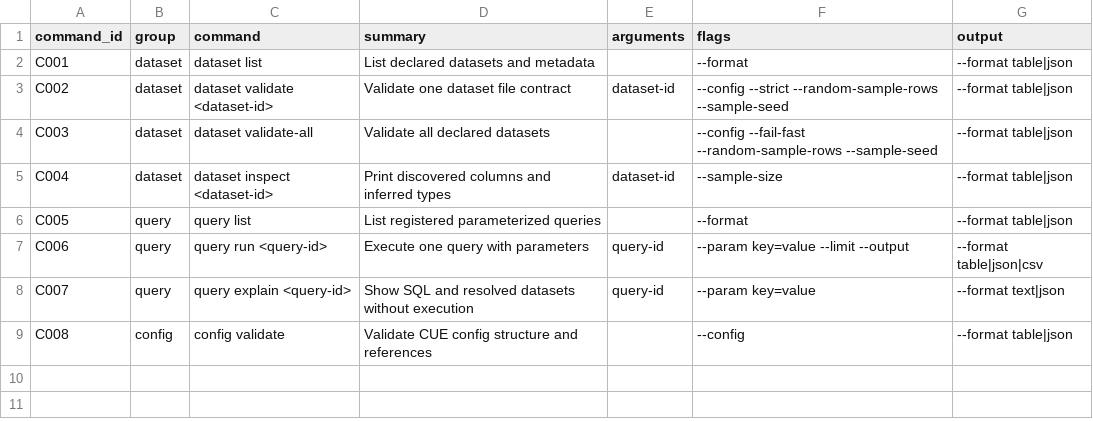
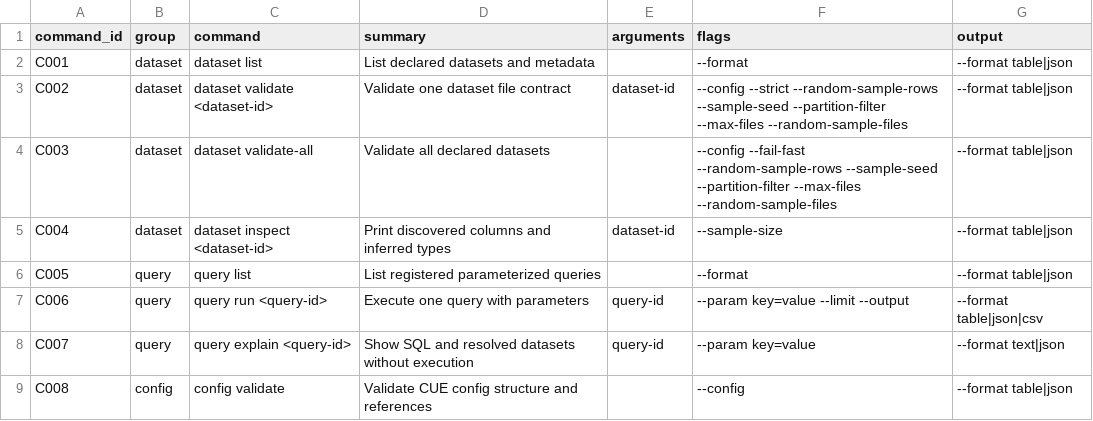
Before and after one commit to flarebyte/quick-quack-quest, a CSV file: doc/design-meta/examples/catalog/cli-commands.csv, drawn as a sheet.

```diff
--- a/doc/design-meta/examples/catalog/cli-commands.csv
+++ b/doc/design-meta/examples/catalog/cli-commands.csv
@@ -2,4 +2,4 @@ command_id,group,command,summary,arguments,flags,output
 C001,dataset,dataset list,List declared datasets and metadata,,--format,--format table|json
-C002,dataset,dataset validate <dataset-id>,Validate one dataset file contract,dataset-id,--config --strict --random-sample-rows --sample-seed,--format table|json
-C003,dataset,dataset validate-all,Validate all declared datasets,,--config --fail-fast --random-sample-rows --sample-seed,--format table|json
+C002,dataset,dataset validate <dataset-id>,Validate one dataset file contract,dataset-id,--config --strict --random-sample-rows --sample-seed --partition-filter --max-files --random-sample-files,--format table|json
+C003,dataset,dataset validate-all,Validate all declared datasets,,--config --fail-fast --random-sample-rows --sample-seed --partition-filter --max-files --random-sample-files,--format table|json
 C004,dataset,dataset inspect <dataset-id>,Print discovered columns and inferred types,dataset-id,--sample-size,--format table|json
```
Also changed, not shown: doc/design-meta/examples/catalog/datasets.csv, doc/design-meta/examples/catalog/features.csv, 4 other files.
